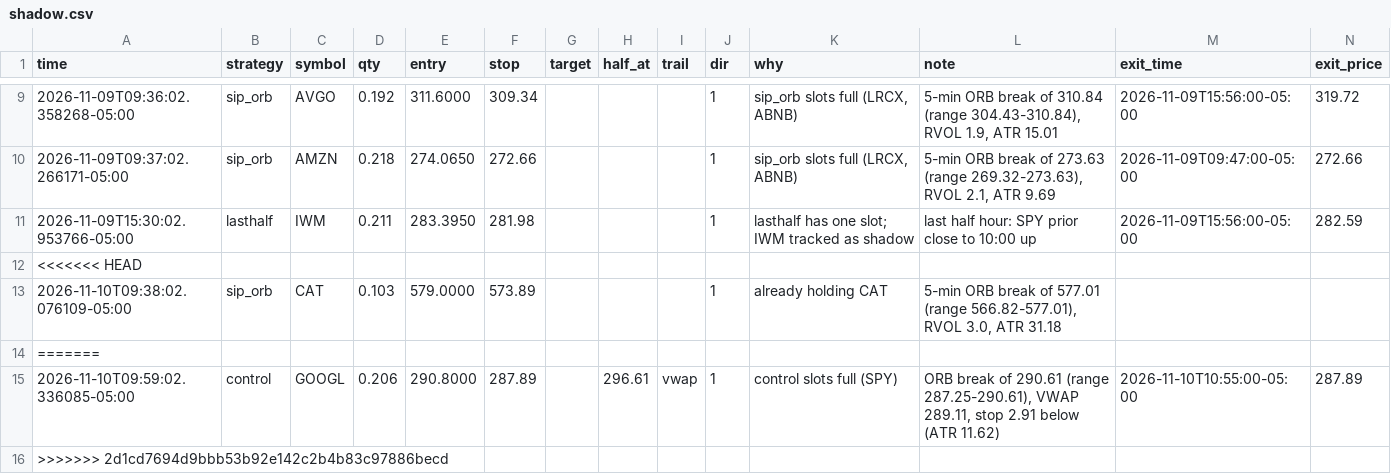
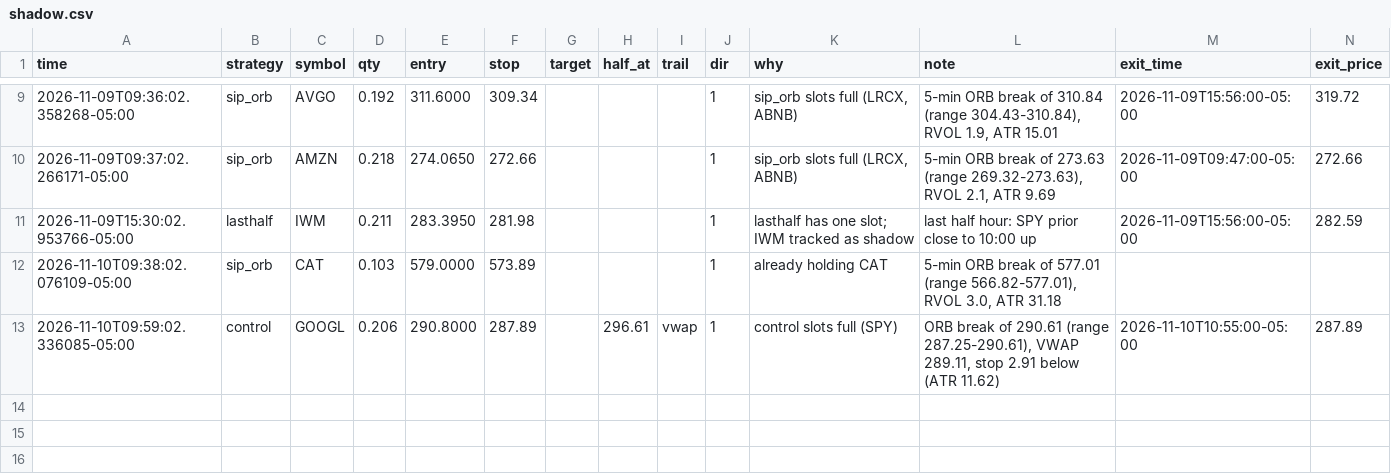
Before and after one commit to Studioluke/ponytail, a CSV file: trader/journal/shadow.csv, drawn as a sheet; only a part is shown, gaps mark what is left out; rows hold the shown columns only; the diff names each change by its address in the sheet, - before the commit and + after, or states it on an @@ line.

```diff
--- a/trader/journal/shadow.csv
+++ b/trader/journal/shadow.csv
-row 12: <<<<<<< HEAD
-row 14: =======
-row 16: >>>>>>> 2d1cd7694d9bbb53b92e142c2b4b83c97886becd
```
